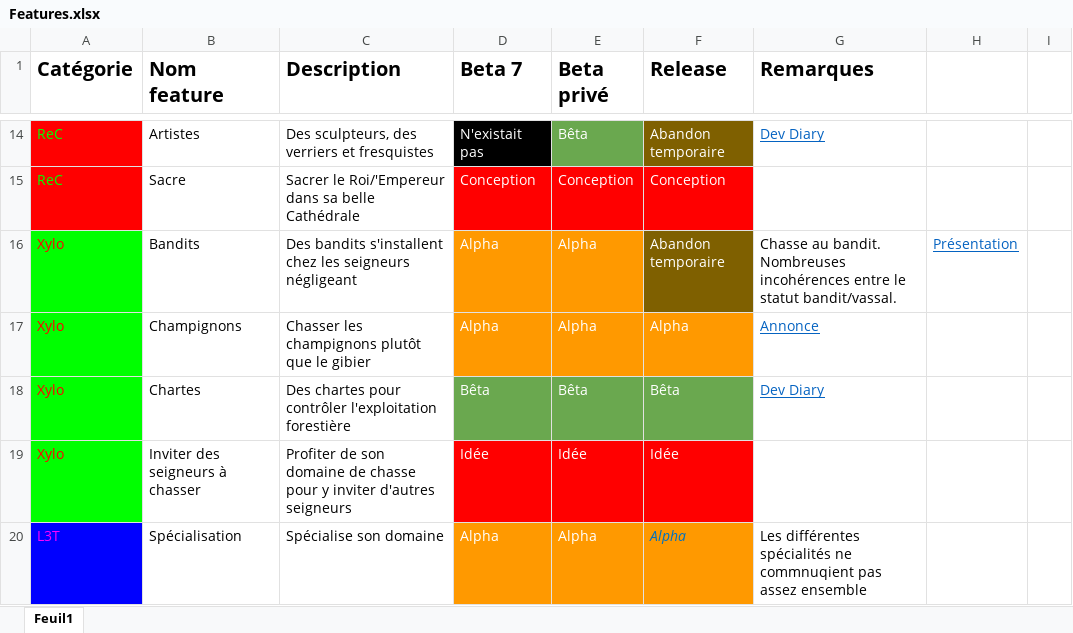
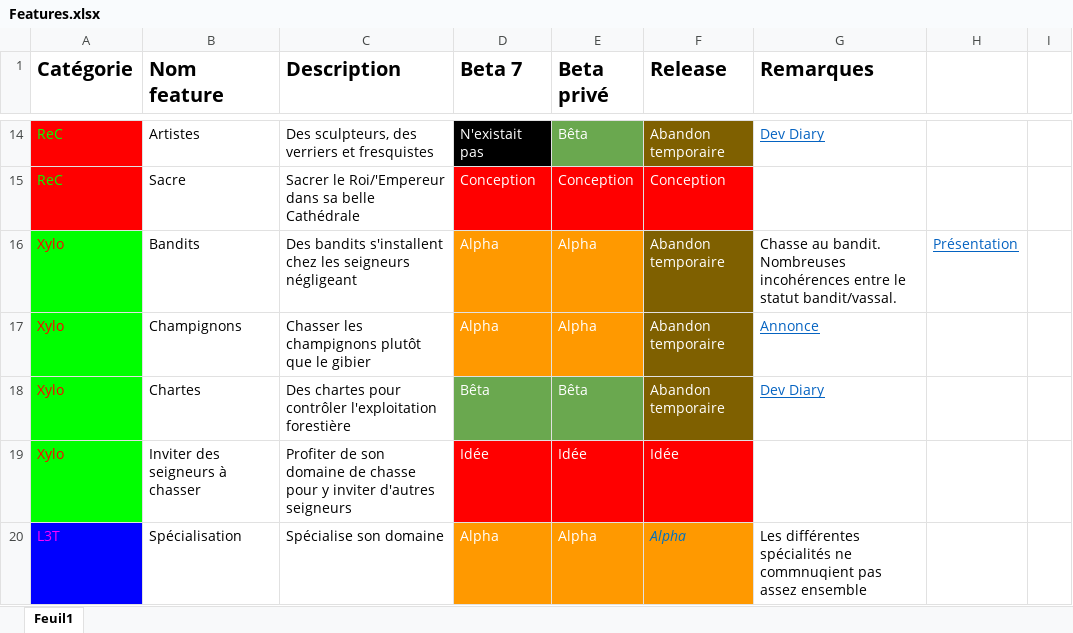
Before and after one commit to ArkoG/L3T, an Excel workbook: Features.xlsx, sheet Feuil1, drawn as a sheet; only a part is shown, gaps mark what is left out; values as stored, in another font and other column widths than the file's, no borders; the diff names each change by its address in the sheet, - before the commit and + after, or states it on an @@ line.

```diff
--- a/Features.xlsx (sheet Feuil1)
+++ b/Features.xlsx (sheet Feuil1)
-F17 (Release): Alpha
+F17 (Release): Abandon temporaire
-F17 fill: #FF9900
+F17 fill: #7F6000
-F18 (Release): Bêta
+F18 (Release): Abandon temporaire
-F18 fill: #6AA84F
+F18 fill: #7F6000
```
Also changed, not shown: 3 other files.
